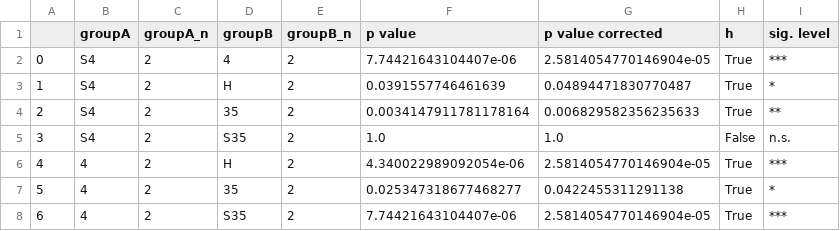
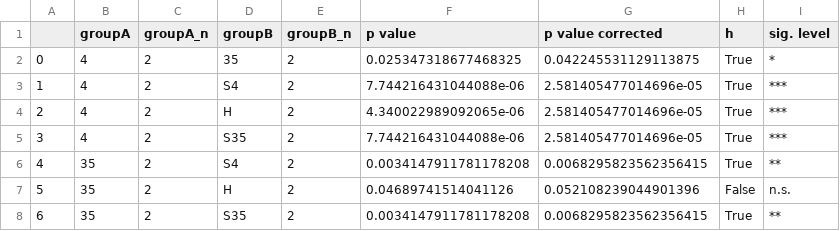
Before and after one commit to zerotonin/reRandomStats, a CSV file: stats/Linda_comparison.csv, drawn as a sheet; only a part is shown; the diff covers the shown part only.

```diff
--- a/stats/Linda_comparison.csv
+++ b/stats/Linda_comparison.csv
@@ -1,8 +1,8 @@
 ,groupA,groupA_n,groupB,groupB_n,p value,p value corrected,h,sig. level
-0,S4,2,4,2,7.74421643104407e-06,2.5814054770146904e-05,True,***
-1,S4,2,H,2,0.0391557746461639,0.04894471830770487,True,*
-2,S4,2,35,2,0.0034147911781178164,0.006829582356235633,True,**
-3,S4,2,S35,2,1.0,1.0,False,n.s.
-4,4,2,H,2,4.340022989092054e-06,2.5814054770146904e-05,True,***
-5,4,2,35,2,0.025347318677468277,0.0422455311291138,True,*
-6,4,2,S35,2,7.74421643104407e-06,2.5814054770146904e-05,True,***
+0,4,2,35,2,0.025347318677468325,0.042245531129113875,True,*
+1,4,2,S4,2,7.744216431044088e-06,2.581405477014696e-05,True,***
+2,4,2,H,2,4.340022989092065e-06,2.581405477014696e-05,True,***
+3,4,2,S35,2,7.744216431044088e-06,2.581405477014696e-05,True,***
+4,35,2,S4,2,0.0034147911781178208,0.0068295823562356415,True,**
+5,35,2,H,2,0.04689741514041126,0.052108239044901396,False,n.s.
+6,35,2,S35,2,0.0034147911781178208,0.0068295823562356415,True,**
```
Also changed, not shown: 15 edited cells elsewhere in this file, stats/Steve_comparison.csv, stats/k_position_comparison.csv, 23 other files.
